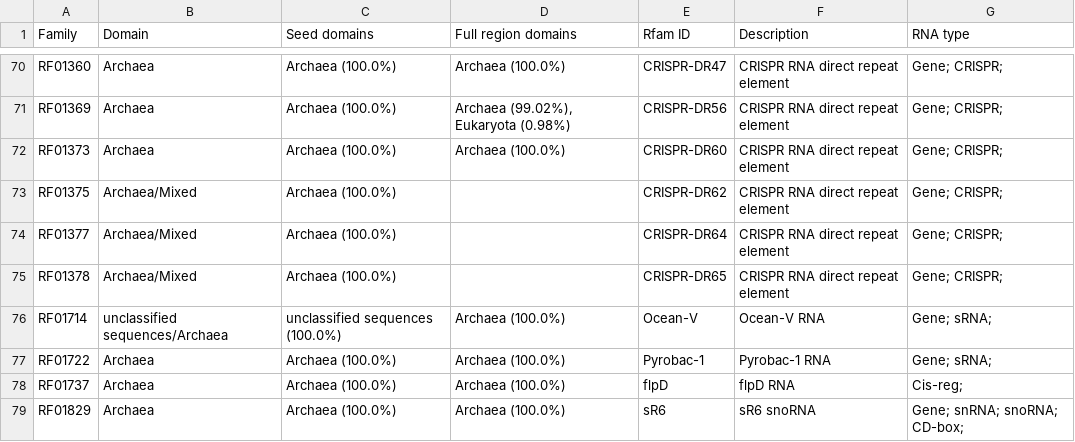
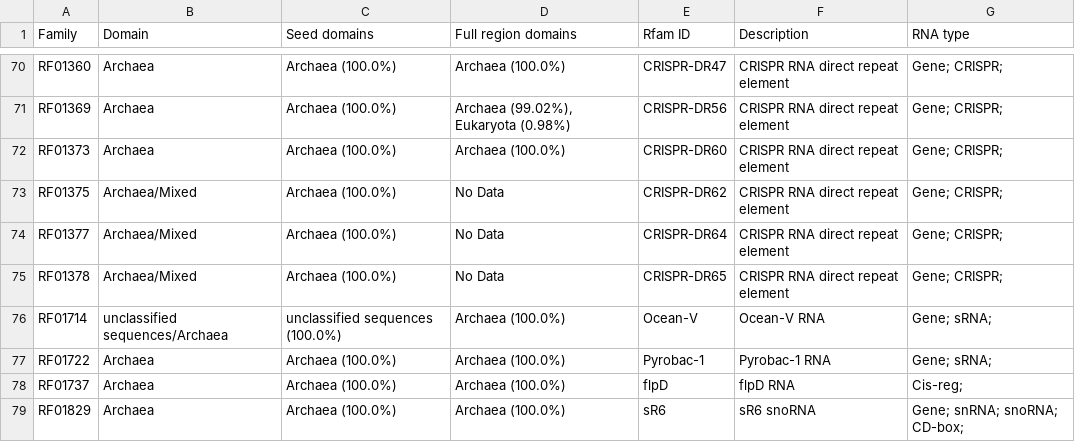
Before and after one commit to Rfam/rfam-taxonomy, a CSV file: domains/archaea.csv, drawn as a sheet; only a part is shown, gaps mark what is left out; the diff covers the shown part only.

```diff
--- a/domains/archaea.csv
+++ b/domains/archaea.csv
@@ -72,5 +72,5 @@ RF01369,Archaea,Archaea (100.0%),"Archaea (99.02%), Eukaryota (0.98%)",CRISPR-DR
 RF01373,Archaea,Archaea (100.0%),Archaea (100.0%),CRISPR-DR60,CRISPR RNA direct repeat element,Gene; CRISPR;
-RF01375,Archaea/Mixed,Archaea (100.0%),,CRISPR-DR62,CRISPR RNA direct repeat element,Gene; CRISPR;
-RF01377,Archaea/Mixed,Archaea (100.0%),,CRISPR-DR64,CRISPR RNA direct repeat element,Gene; CRISPR;
-RF01378,Archaea/Mixed,Archaea (100.0%),,CRISPR-DR65,CRISPR RNA direct repeat element,Gene; CRISPR;
+RF01375,Archaea/Mixed,Archaea (100.0%),No Data,CRISPR-DR62,CRISPR RNA direct repeat element,Gene; CRISPR;
+RF01377,Archaea/Mixed,Archaea (100.0%),No Data,CRISPR-DR64,CRISPR RNA direct repeat element,Gene; CRISPR;
+RF01378,Archaea/Mixed,Archaea (100.0%),No Data,CRISPR-DR65,CRISPR RNA direct repeat element,Gene; CRISPR;
 RF01714,unclassified sequences/Archaea,unclassified sequences (100.0%),Archaea (100.0%),Ocean-V,Ocean-V RNA,Gene; sRNA;
```
Also changed, not shown: 12 edited cells elsewhere in this file, domains/bacteria.csv, domains/eukaryota.csv, 6 other files.
